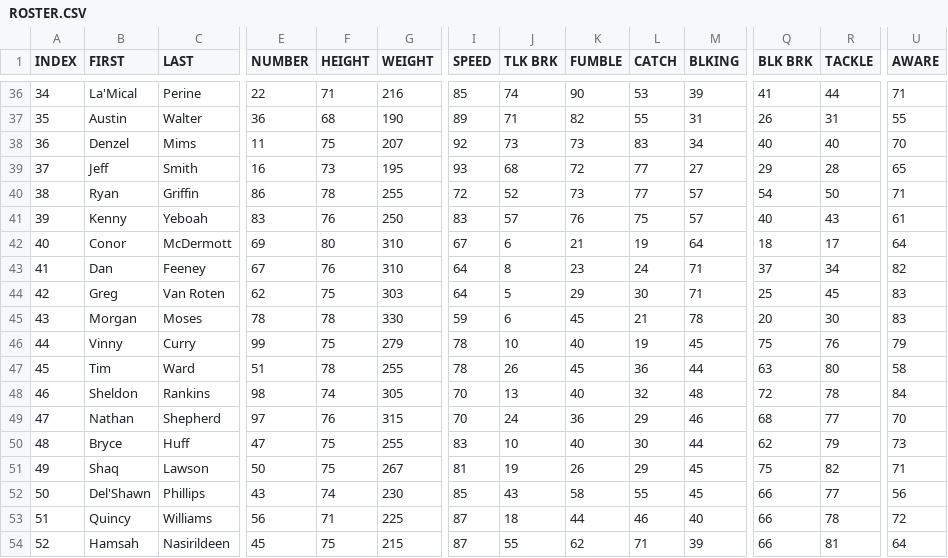
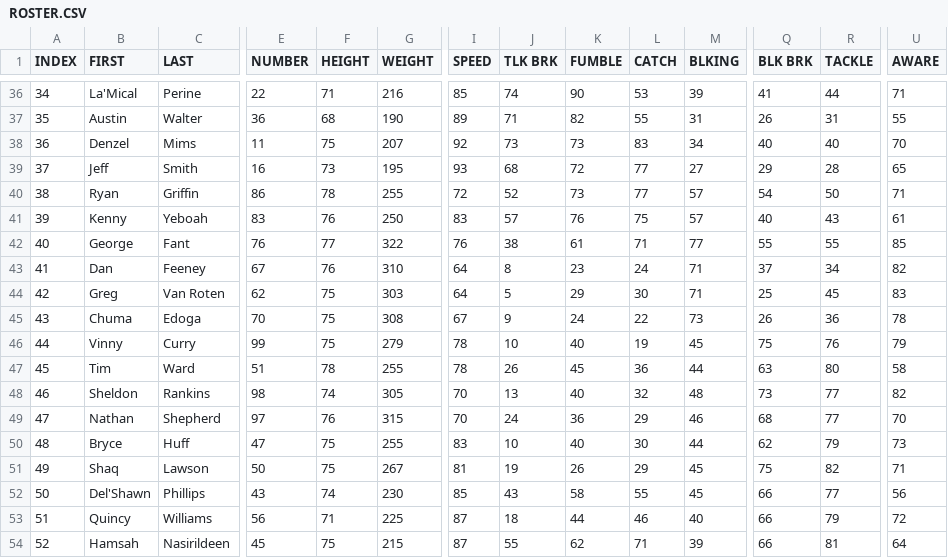
Before and after one commit to vskaush2/AxisFootballMods, a CSV file: Mods/Team Mods/New York Jets/ROSTER.CSV, drawn as a sheet; only a part is shown, gaps mark what is left out; the diff covers the shown part only; the diff names each change by its address in the sheet, - before the commit and + after, or states it on an @@ line.

```diff
--- a/Mods/Team Mods/New York Jets/ROSTER.CSV
+++ b/Mods/Team Mods/New York Jets/ROSTER.CSV
-B42 (FIRST): Conor
+B42 (FIRST): George
-C42 (LAST): McDermott
+C42 (LAST): Fant
-E42 (NUMBER): 69
+E42 (NUMBER): 76
-F42 (HEIGHT): 80
+F42 (HEIGHT): 77
-G42 (WEIGHT): 310
+G42 (WEIGHT): 322
-I42 (SPEED): 67
+I42 (SPEED): 76
-J42 (TLK BRK): 6
+J42 (TLK BRK): 38
-K42 (FUMBLE): 21
+K42 (FUMBLE): 61
-L42 (CATCH): 19
+L42 (CATCH): 71
-M42 (BLKING): 64
+M42 (BLKING): 77
-Q42 (BLK BRK): 18
+Q42 (BLK BRK): 55
-R42 (TACKLE): 17
+R42 (TACKLE): 55
-U42 (AWARE): 64
+U42 (AWARE): 85
-B45 (FIRST): Morgan
+B45 (FIRST): Chuma
-C45 (LAST): Moses
+C45 (LAST): Edoga
-E45 (NUMBER): 78
+E45 (NUMBER): 70
-F45 (HEIGHT): 78
+F45 (HEIGHT): 75
-G45 (WEIGHT): 330
+G45 (WEIGHT): 308
-I45 (SPEED): 59
+I45 (SPEED): 67
-J45 (TLK BRK): 6
+J45 (TLK BRK): 9
-K45 (FUMBLE): 45
+K45 (FUMBLE): 24
-L45 (CATCH): 21
+L45 (CATCH): 22
-M45 (BLKING): 78
+M45 (BLKING): 73
-Q45 (BLK BRK): 20
+Q45 (BLK BRK): 26
-R45 (TACKLE): 30
+R45 (TACKLE): 36
-U45 (AWARE): 83
+U45 (AWARE): 78
-Q48 (BLK BRK): 72
+Q48 (BLK BRK): 73
-R48 (TACKLE): 78
+R48 (TACKLE): 77
-U48 (AWARE): 84
+U48 (AWARE): 82
-R53 (TACKLE): 78
+R53 (TACKLE): 79
```
Also changed, not shown: 51 edited cells elsewhere in this file, Mods/Team Mods/Arizona Cardinals/ROSTER.CSV, Mods/Team Mods/Dallas Cowboys/ROSTER.CSV, 29 other files.
